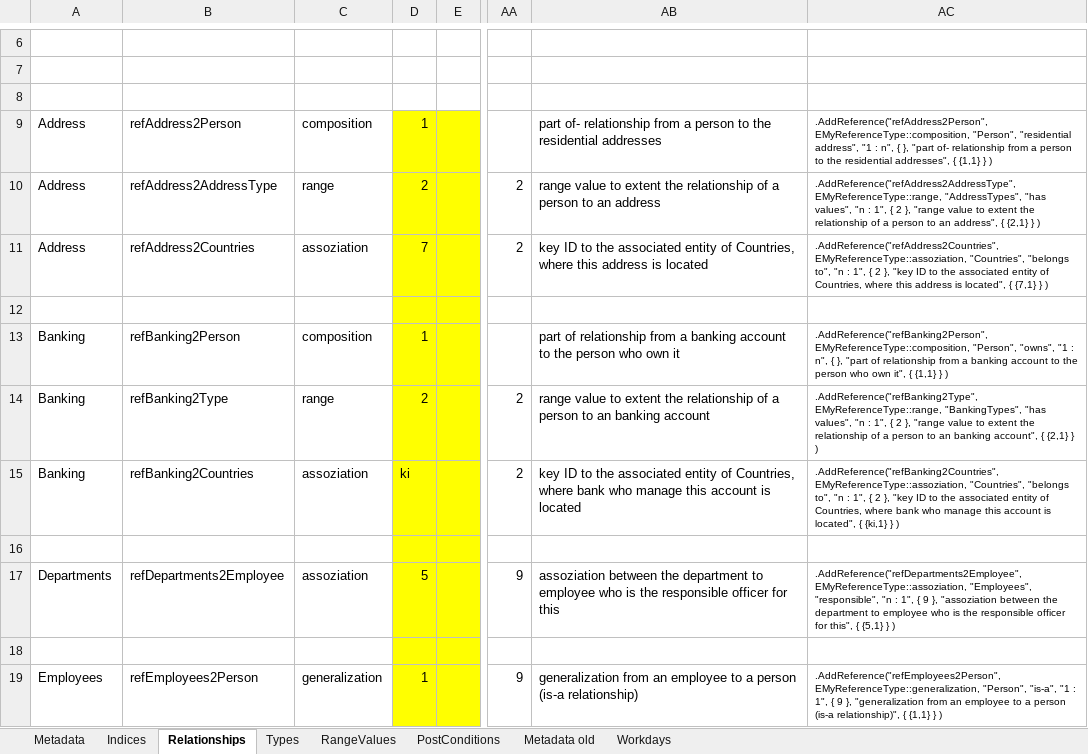
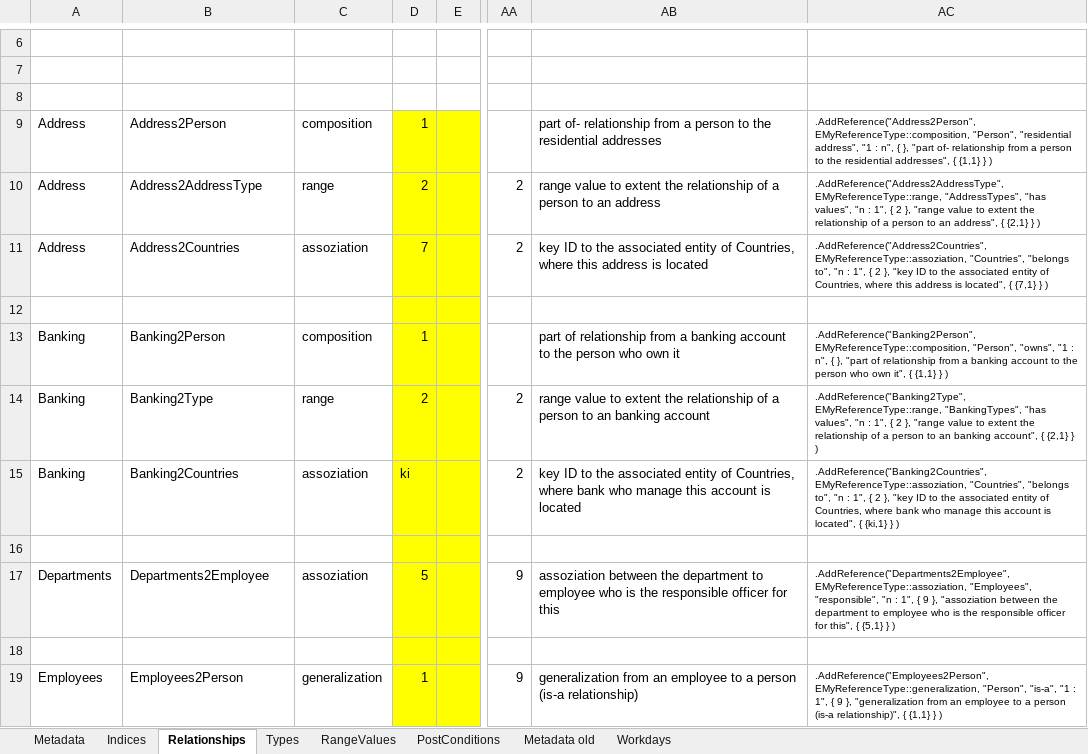
Before and after one commit to adeccscholar/adecc-DataDictionary, an Excel workbook: Docs/Datenbeschreibung.xlsm, sheet Relationships, drawn as a sheet; only a part is shown, gaps mark what is left out; values as stored, in another font and other column widths than the file's, no borders; the diff covers the shown part only; the diff names each change by its address in the sheet, - before the commit and + after, or states it on an @@ line.

```diff
--- a/Docs/Datenbeschreibung.xlsm (sheet Relationships)
+++ b/Docs/Datenbeschreibung.xlsm (sheet Relationships)
-B9: refAddress2Person
+B9: Address2Person
-AC9: .AddReference("refAddress2Person", EMyReferenceType::composition, "Person",…
+AC9: .AddReference("Address2Person", EMyReferenceType::composition, "Person",…
-B10: refAddress2AddressType
+B10: Address2AddressType
-AC10: .AddReference("refAddress2AddressType", EMyReferenceType::range, "AddressTypes",…
+AC10: .AddReference("Address2AddressType", EMyReferenceType::range, "AddressTypes",…
-B11: refAddress2Countries
+B11: Address2Countries
-AC11: .AddReference("refAddress2Countries", EMyReferenceType::assoziation, "Countries",…
+AC11: .AddReference("Address2Countries", EMyReferenceType::assoziation, "Countries",…
-B13: refBanking2Person
+B13: Banking2Person
-AC13: .AddReference("refBanking2Person", EMyReferenceType::composition, "Person",…
+AC13: .AddReference("Banking2Person", EMyReferenceType::composition, "Person",…
-B14: refBanking2Type
+B14: Banking2Type
-AC14: .AddReference("refBanking2Type", EMyReferenceType::range, "BankingTypes",…
+AC14: .AddReference("Banking2Type", EMyReferenceType::range, "BankingTypes",…
-B15: refBanking2Countries
+B15: Banking2Countries
-AC15: .AddReference("refBanking2Countries", EMyReferenceType::assoziation, "Countries",…
+AC15: .AddReference("Banking2Countries", EMyReferenceType::assoziation, "Countries",…
-B17: refDepartments2Employee
+B17: Departments2Employee
-AC17: .AddReference("refDepartments2Employee", EMyReferenceType::assoziation, "Employees",…
+AC17: .AddReference("Departments2Employee", EMyReferenceType::assoziation, "Employees",…
-B19: refEmployees2Person
+B19: Employees2Person
-AC19: .AddReference("refEmployees2Person", EMyReferenceType::generalization, "Person",…
+AC19: .AddReference("Employees2Person", EMyReferenceType::generalization, "Person",…
```
Also changed, not shown: 54 edited cells elsewhere in this sheet, sheet Workdays, sheet Indices, 20 other files.
